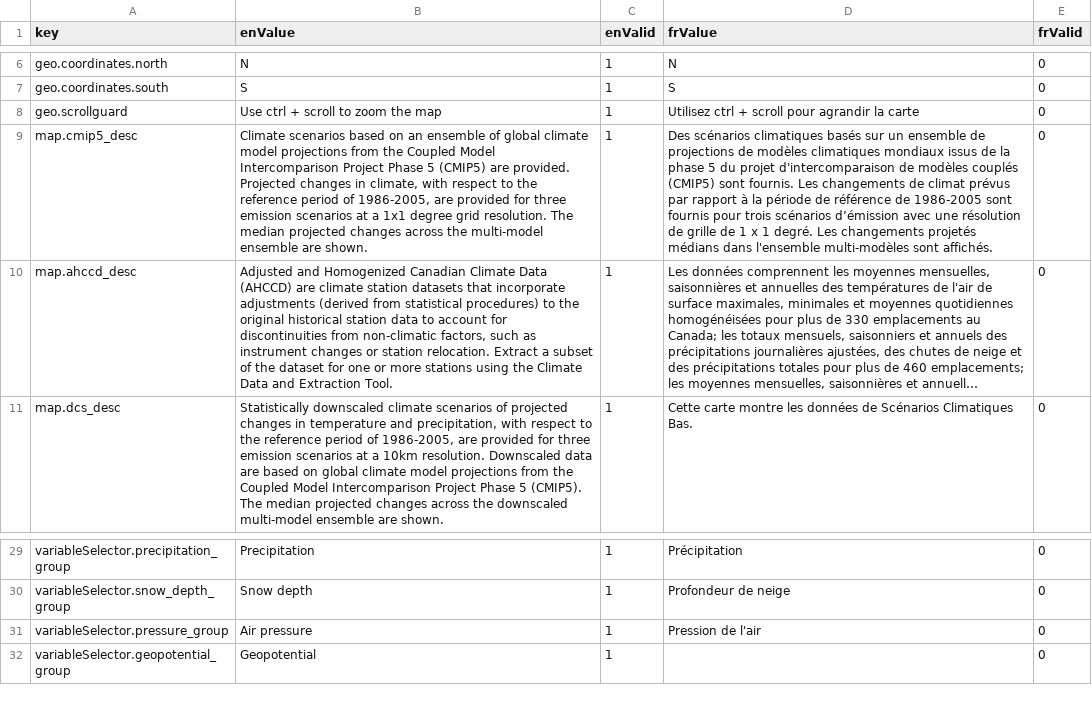
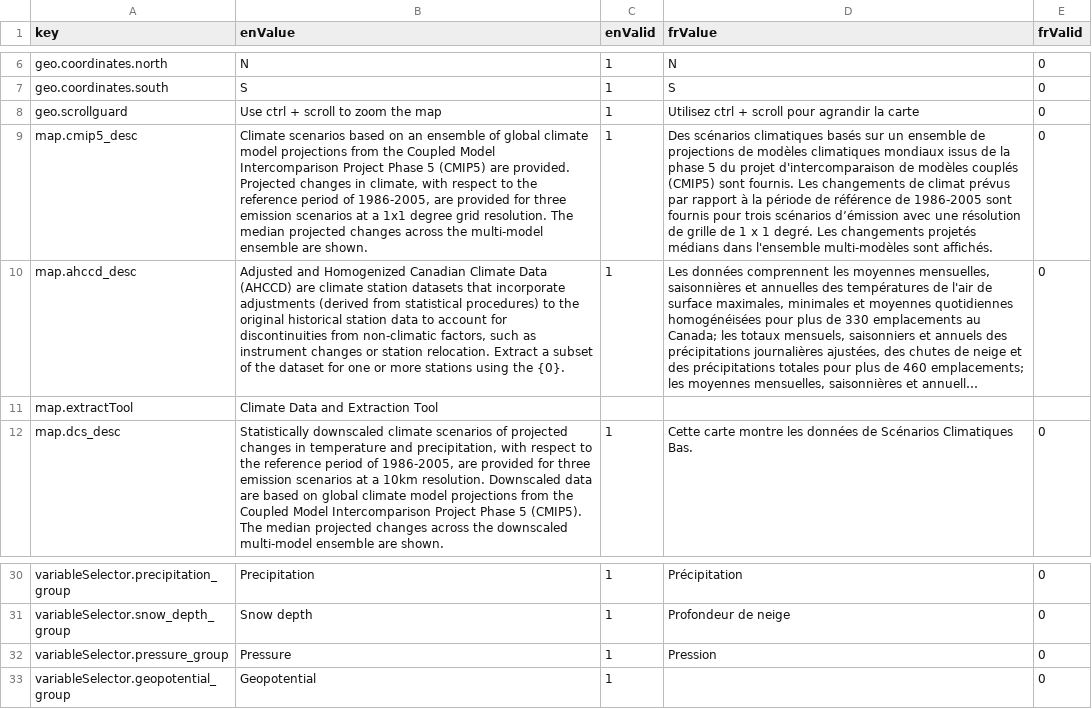
Before and after one commit to milespetrov/cccs, a CSV file: src/lang/lang.csv, drawn as a sheet; only a part is shown, gaps mark what is left out; long unchanged cells end in …; addresses are those after the commit; the diff names each change by its address in the sheet, - before the commit and + after, or states it on an @@ line.

```diff
--- a/src/lang/lang.csv
+++ b/src/lang/lang.csv
-B10 (enValue): …using the Climate Data and Extraction Tool.
+B10 (enValue): …using the {0}.
+row 11: map.extractTool | Climate Data and Extraction Tool
-B32 (enValue): Air pressure
+B32 (enValue): Pressure
-D32 (frValue): Pression de l'air
+D32 (frValue): Pression
```
Also changed, not shown: 3 other files.
